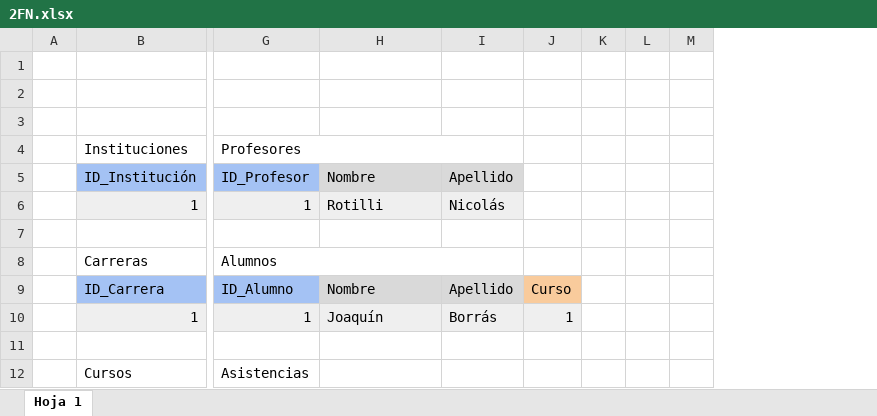
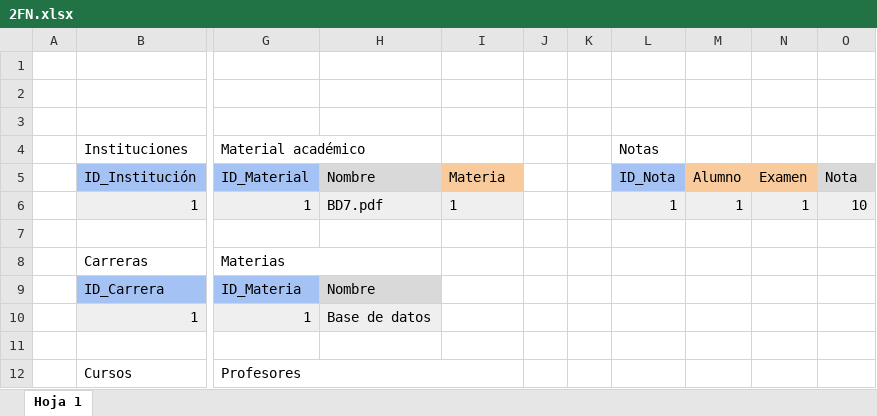
Before and after one commit to MaksiConGit/proyecto-final-tercero, an Excel workbook: docs/Base de datos/Diagramas/Formas Normales/2FN.xlsx, sheet Hoja 1, drawn as a sheet; only a part is shown, gaps mark what is left out; values as stored, in another font and other column widths than the file's, no borders; charts and pictures not drawn; removed rows and columns are numbered as before the commit, all else as after; the diff covers the shown part only; the diff names each change by its address in the sheet, - before the commit and + after, or states it on an @@ line.

Commit message:
docs: actualización preliminar de 1FN

```diff
--- a/docs/Base de datos/Diagramas/Formas Normales/2FN.xlsx (sheet Hoja 1)
+++ b/docs/Base de datos/Diagramas/Formas Normales/2FN.xlsx (sheet Hoja 1)
+column J, empty
+column K, empty
+column L (ID_Nota), row 4: Notas; row 6: 1
+column M (Alumno), row 6: 1
+column N (Examen), row 6: 1
-column K, empty
-column L, empty
-column M, empty
-G4 (ID_Material): Profesores
+G4 (ID_Material): Material académico
-G4:I4 merged
+G4:H4 merged
-G5: ID_Profesor
+G5: ID_Material
-I5: Apellido
+I5: Materia
-I5 fill: #D9D9D9
+I5 fill: #F9CB9C
-O5: (empty)
+O5: Nota
-O5 fill: none
+O5 fill: #D9D9D9
-H6 (Nombre): Rotilli
+H6 (Nombre): BD7.pdf
-I6 (Materia): Nicolás
+I6 (Materia): 1
-O6 (Nota): (empty)
+O6 (Nota): 10
-O6 fill: none
+O6 fill: #EFEFEF
-G8 (ID_Material): Alumnos
+G8 (ID_Material): Materias
-G8:I8 merged
+G8:H8 merged
-G9 (ID_Material): ID_Alumno
+G9 (ID_Material): ID_Materia
-I9 (Materia): Apellido
+I9 (Materia): (empty)
-I9 fill: #D9D9D9
+I9 fill: none
-O9 (Nota): Curso
+O9 (Nota): (empty)
-O9 fill: #F9CB9C
+O9 fill: none
-H10 (Nombre): Joaquín
+H10 (Nombre): Base de datos
-I10 (Materia): Borrás
+I10 (Materia): (empty)
-I10 fill: #EFEFEF
+I10 fill: none
-O10 (Nota): 1
+O10 (Nota): (empty)
-O10 fill: #EFEFEF
+O10 fill: none
-G12 (ID_Material): Asistencias
+G12 (ID_Material): Profesores
+G12:I12 merged
```
Also changed, not shown: 5 added rows, 10 removed rows, 9 edited cells and cell formats elsewhere in this sheet.
